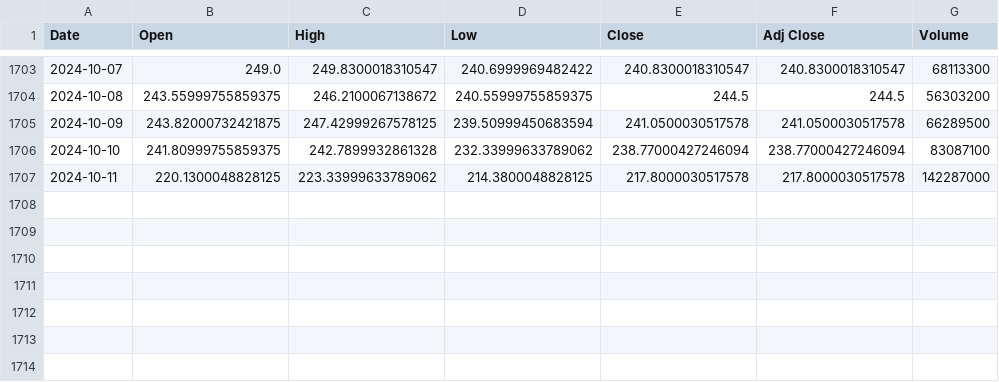
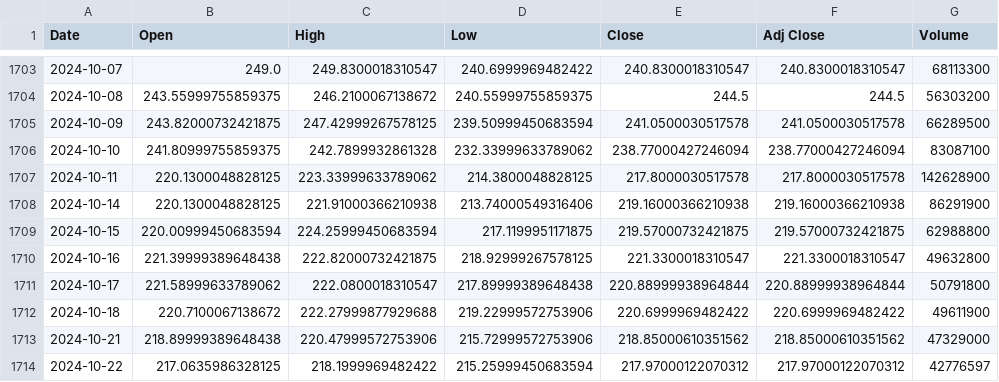
Before and after one commit to neochara/Stock-Watch, a CSV file: data/tsla_stock.csv, drawn as a sheet; only a part is shown, gaps mark what is left out.

Commit message:
included more stocks and figures

```diff
--- a/data/tsla_stock.csv
+++ b/data/tsla_stock.csv
@@ -1706,2 +1706,9 @@ Date,Open,High,Low,Close,Adj Close,Volume
 2024-10-10,241.80999755859375,242.7899932861328,232.33999633789062,238.77000427246094,238.77000427246094,83087100
-2024-10-11,220.1300048828125,223.33999633789062,214.3800048828125,217.8000030517578,217.8000030517578,142287000
+2024-10-11,220.1300048828125,223.33999633789062,214.3800048828125,217.8000030517578,217.8000030517578,142628900
+2024-10-14,220.1300048828125,221.91000366210938,213.74000549316406,219.16000366210938,219.16000366210938,86291900
+2024-10-15,220.00999450683594,224.25999450683594,217.1199951171875,219.57000732421875,219.57000732421875,62988800
+2024-10-16,221.39999389648438,222.82000732421875,218.92999267578125,221.3300018310547,221.3300018310547,49632800
+2024-10-17,221.58999633789062,222.0800018310547,217.89999389648438,220.88999938964844,220.88999938964844,50791800
+2024-10-18,220.7100067138672,222.27999877929688,219.22999572753906,220.6999969482422,220.6999969482422,49611900
+2024-10-21,218.89999389648438,220.47999572753906,215.72999572753906,218.85000610351562,218.85000610351562,47329000
+2024-10-22,217.0635986328125,218.1999969482422,215.25999450683594,217.97000122070312,217.97000122070312,42776597
```
Also changed, not shown: data/amzn_stock.csv, data/cost_stock.csv, 10 other files.
